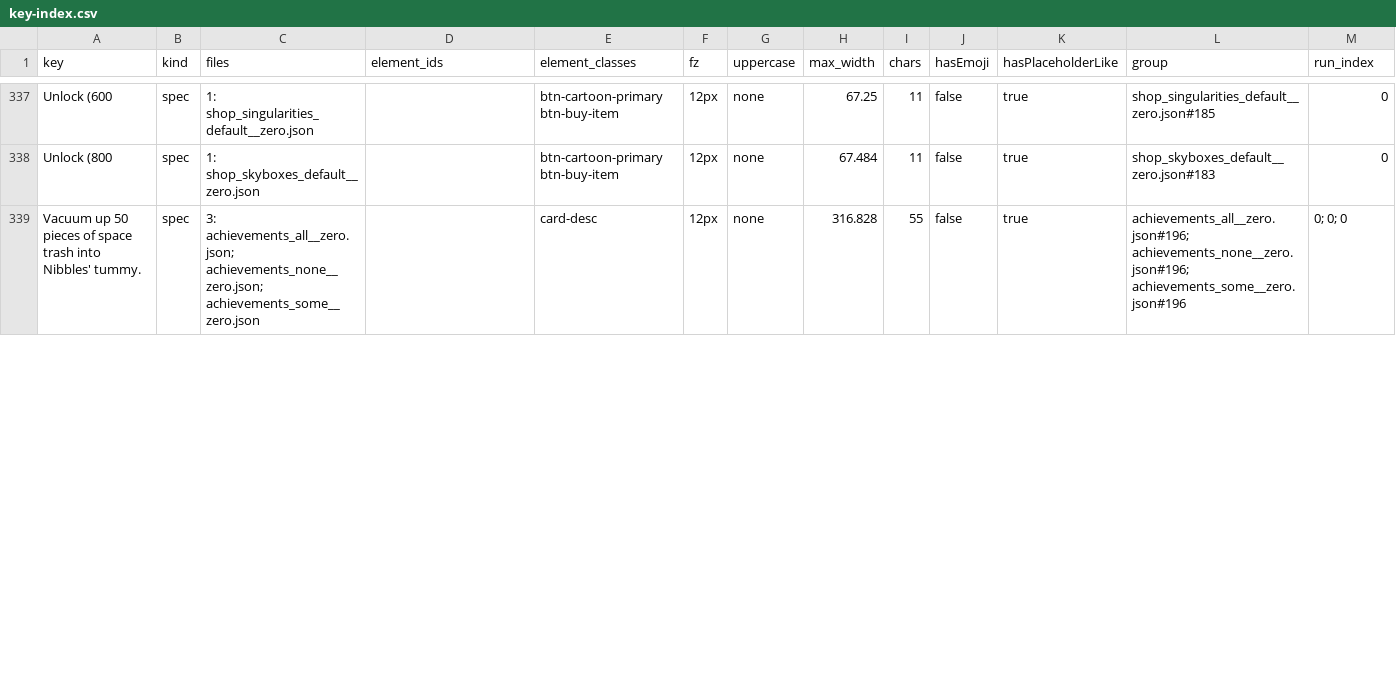
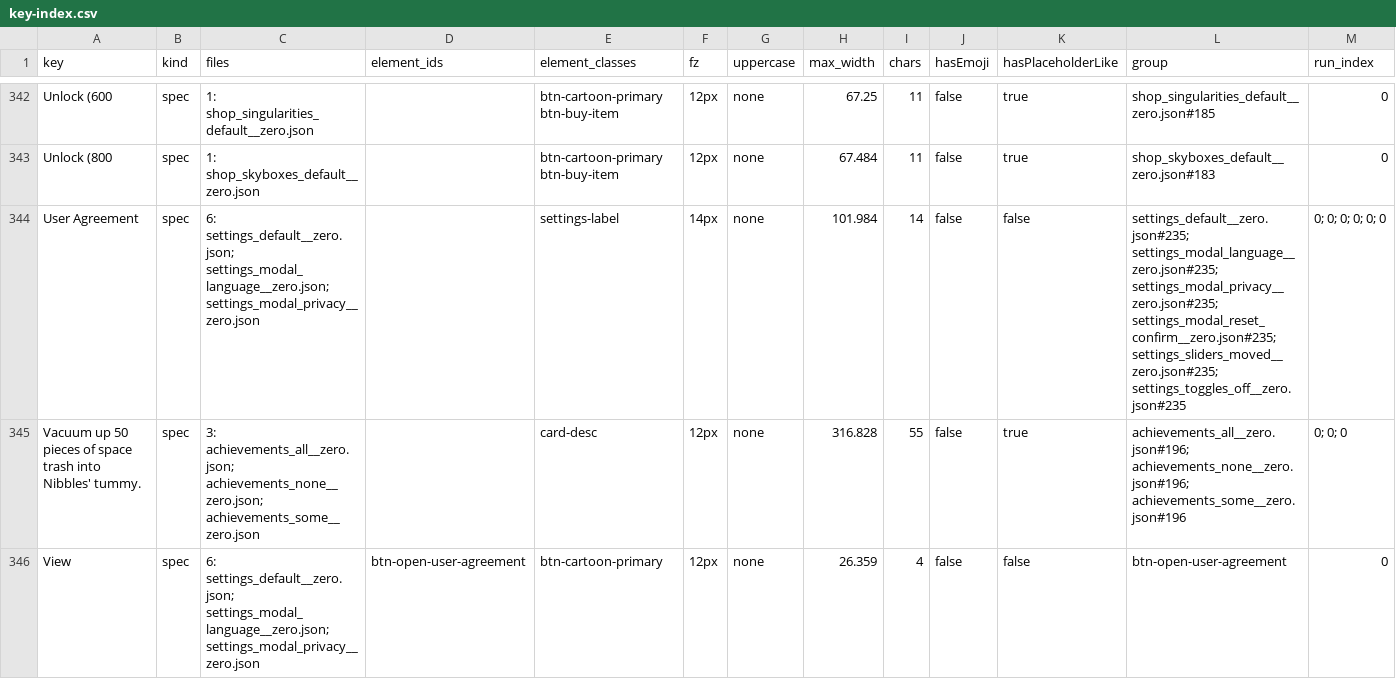
Before and after one commit to PhoenixNest/AGENT-PLAYGROUND, a CSV file: games/maze-puzzle/localization/key-index.csv, drawn as a sheet; only a part is shown, gaps mark what is left out; rows hold the shown columns only; the diff covers the shown part only; the diff names each change by its address in the sheet, - before the commit and + after, or states it on an @@ line.

Commit message:
feat(unity): wire the settings language picker and legal links
- Settings opens a language modal, and both policy rows call an injected OpenUrl with the placeholder from LegalLinks.
- The picker marks the saved language with a leading check, including a code whose table is not loaded yet.
- Endonyms and marked endonyms are never translated. The extractor now writes 355 spec keys and 50 do-not-translate runs.

```diff
--- a/games/maze-puzzle/localization/key-index.csv
+++ b/games/maze-puzzle/localization/key-index.csv
+row 344: User Agreement | spec | 6: settings_default__zero.json; settings_modal_language__zero.json; settings_modal_privacy__zero.json |  | settings-label | 14px | none | 101.984 | 14 | false | false | settings_default__zero.json#235; settings_modal_language__zero.json#235; settings_modal_privacy__zero.json#235; settings_modal_reset_confirm__zero.json#235; settings_sliders_moved__zero.json#235; settings_toggles_off__zero.json#235 | 0; 0; 0; 0; 0; 0
+row 346: View | spec | 6: settings_default__zero.json; settings_modal_language__zero.json; settings_modal_privacy__zero.json | btn-open-user-agreement | btn-cartoon-primary | 12px | none | 26.359 | 4 | false | false | btn-open-user-agreement | 0
```
Also changed, not shown: 5 added rows and 91 edited cells elsewhere in this file, 14 other files.
